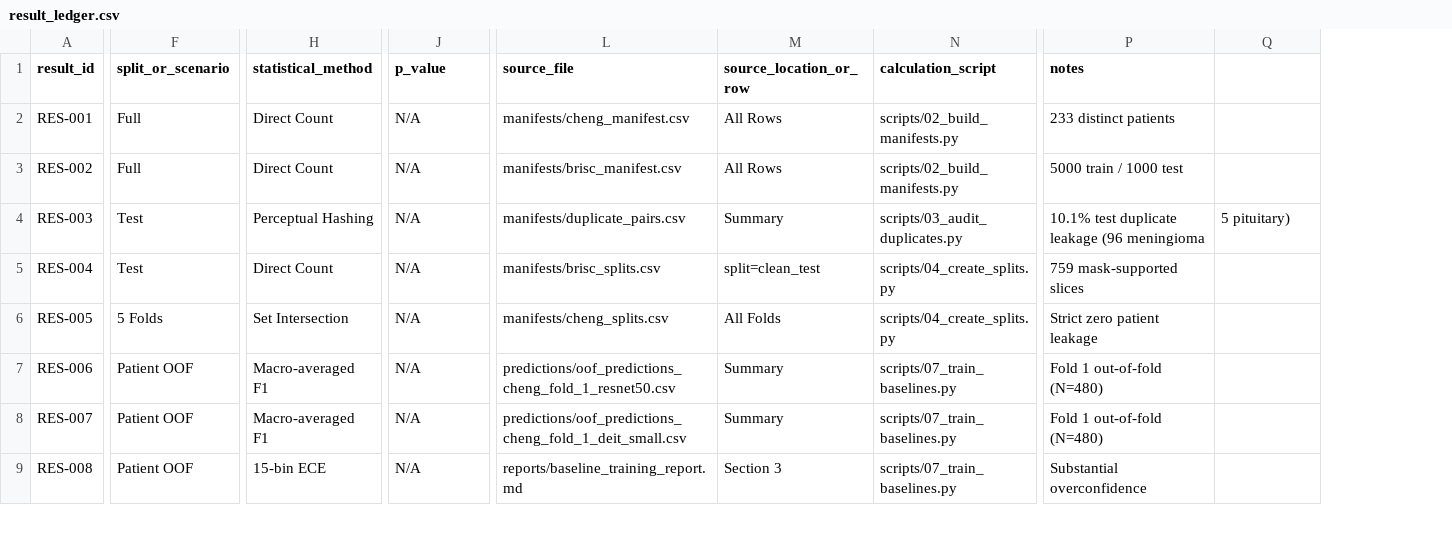
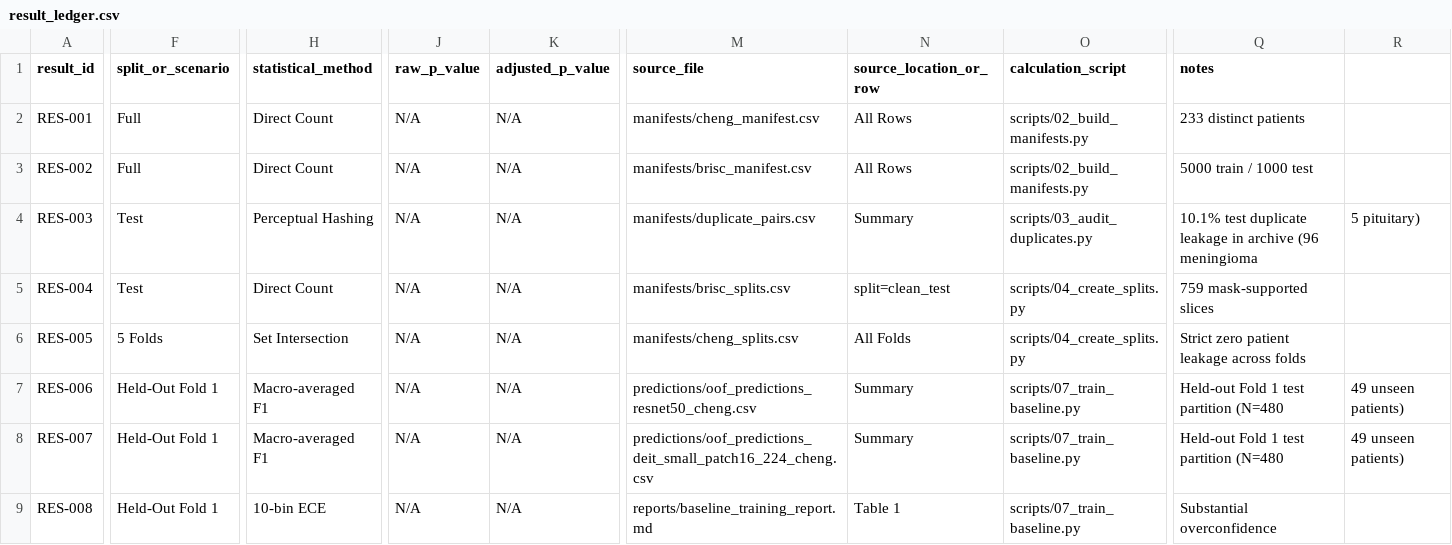
Before and after one commit to CSrajput-ux/brain-tumor-prediction-using-deep-leaning, a CSV file: reports/result_ledger.csv, drawn as a sheet; only a part is shown, gaps mark what is left out; addresses are those after the commit; the diff covers the shown part only; the diff names each change by its address in the sheet, - before the commit and + after, or states it on an @@ line.

```diff
--- a/reports/result_ledger.csv
+++ b/reports/result_ledger.csv
+column K (adjusted_p_value), rows 2-9: all N/A
-J1: p_value
+J1: raw_p_value
-Q4 (notes): …duplicate leakage (96 meningioma
+Q4 (notes): …duplicate leakage in archive (96 meningioma
-Q6 (notes): Strict zero patient leakage
+Q6 (notes): Strict zero patient leakage across folds
-F7:F9 (split_or_scenario): Patient OOF
+F7:F9 (split_or_scenario): Held-Out Fold 1
-M7 (source_file): predictions/oof_predictions_cheng_fold_1_resnet50.csv
+M7 (source_file): predictions/oof_predictions_resnet50_cheng.csv
-O7:O9 (calculation_script): scripts/07_train_baselines.py
+O7:O9 (calculation_script): scripts/07_train_baseline.py
-Q7:Q8 (notes): Fold 1 out-of-fold (N=480)
+Q7:Q8 (notes): Held-out Fold 1 test partition (N=480
-R7:R8: (empty)
+R7:R8: 49 unseen patients)
-M8 (source_file): predictions/oof_predictions_cheng_fold_1_deit_small.csv
+M8 (source_file): predictions/oof_predictions_deit_small_patch16_224_cheng.csv
-H9 (statistical_method): 15-bin ECE
+H9 (statistical_method): 10-bin ECE
-N9 (source_location_or_row): Section 3
+N9 (source_location_or_row): Table 1
```
Also changed, not shown: 4 added rows and 53 edited cells elsewhere in this file, manifests/intervention_qc.csv, reports/citation_audit.csv, 23 other files.
